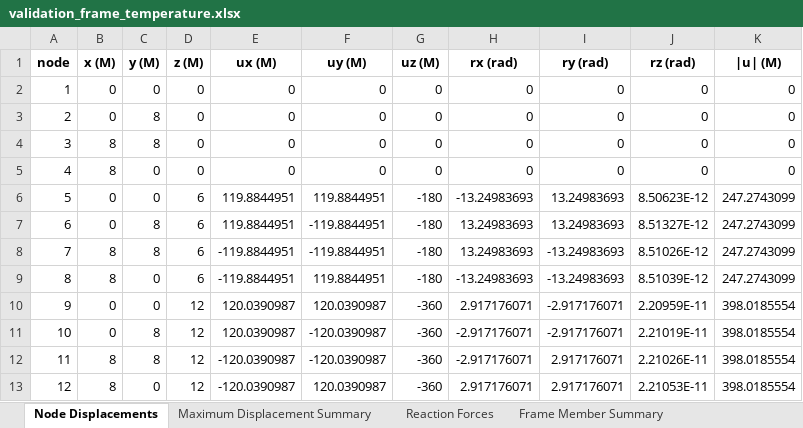
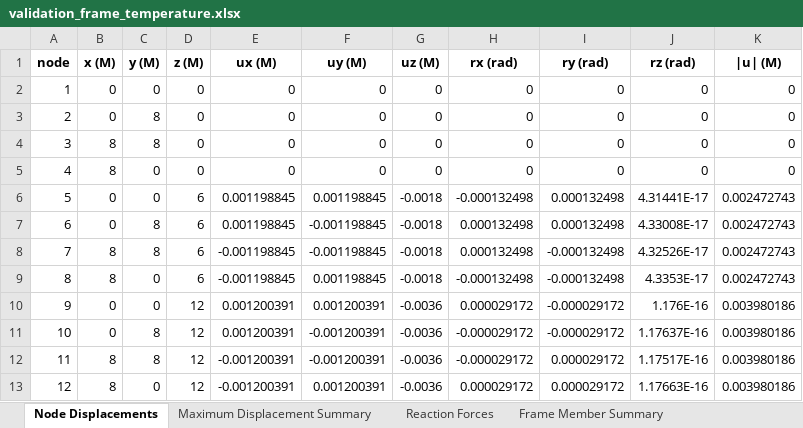
Before and after one commit to yousertin/MSA-Project, an Excel workbook: outputs/validation_frame_temperature.xlsx, sheet Node Displacements, drawn as a sheet; only a part is shown; values as stored, in another font and other column widths than the file's, no borders; the diff covers the shown part only; the diff names each change by its address in the sheet, - before the commit and + after, or states it on an @@ line.

```diff
--- a/outputs/validation_frame_temperature.xlsx (sheet Node Displacements)
+++ b/outputs/validation_frame_temperature.xlsx (sheet Node Displacements)
-E6:E7 (ux (M)): 119.8844951
+E6:E7 (ux (M)): 0.001198845
-F6 (uy (M)): 119.8844951
+F6 (uy (M)): 0.001198845
-G6:G9 (uz (M)): -180
+G6:G9 (uz (M)): -0.0018
-H6 (rx (rad)): -13.24983693
+H6 (rx (rad)): -0.000132498
-I6:I7 (ry (rad)): 13.24983693
+I6:I7 (ry (rad)): 0.000132498
-J6 (rz (rad)): 8.50623E-12
+J6 (rz (rad)): 4.31441E-17
-K6:K9 (|u| (M)): 247.2743099
+K6:K9 (|u| (M)): 0.002472743
-F7:F8 (uy (M)): -119.8844951
+F7:F8 (uy (M)): -0.001198845
-H7:H8 (rx (rad)): 13.24983693
+H7:H8 (rx (rad)): 0.000132498
-J7 (rz (rad)): 8.51327E-12
+J7 (rz (rad)): 4.33008E-17
-E8:E9 (ux (M)): -119.8844951
+E8:E9 (ux (M)): -0.001198845
-I8:I9 (ry (rad)): -13.24983693
+I8:I9 (ry (rad)): -0.000132498
-J8 (rz (rad)): 8.51026E-12
+J8 (rz (rad)): 4.32526E-17
-F9 (uy (M)): 119.8844951
+F9 (uy (M)): 0.001198845
-H9 (rx (rad)): -13.24983693
+H9 (rx (rad)): -0.000132498
-J9 (rz (rad)): 8.51039E-12
+J9 (rz (rad)): 4.3353E-17
-E10:E11 (ux (M)): 120.0390987
+E10:E11 (ux (M)): 0.001200391
-F10 (uy (M)): 120.0390987
+F10 (uy (M)): 0.001200391
-G10:G13 (uz (M)): -360
+G10:G13 (uz (M)): -0.0036
-H10 (rx (rad)): 2.917176071
+H10 (rx (rad)): 0.000029172
-I10:I11 (ry (rad)): -2.917176071
+I10:I11 (ry (rad)): -0.000029172
-J10 (rz (rad)): 2.20959E-11
+J10 (rz (rad)): 1.176E-16
-K10:K13 (|u| (M)): 398.0185554
+K10:K13 (|u| (M)): 0.003980186
-F11:F12 (uy (M)): -120.0390987
+F11:F12 (uy (M)): -0.001200391
-H11:H12 (rx (rad)): -2.917176071
+H11:H12 (rx (rad)): -0.000029172
-J11 (rz (rad)): 2.21019E-11
+J11 (rz (rad)): 1.17637E-16
-E12:E13 (ux (M)): -120.0390987
+E12:E13 (ux (M)): -0.001200391
-I12:I13 (ry (rad)): 2.917176071
+I12:I13 (ry (rad)): 0.000029172
-J12 (rz (rad)): 2.21026E-11
+J12 (rz (rad)): 1.17517E-16
-F13 (uy (M)): 120.0390987
+F13 (uy (M)): 0.001200391
-H13 (rx (rad)): 2.917176071
+H13 (rx (rad)): 0.000029172
-J13 (rz (rad)): 2.21053E-11
+J13 (rz (rad)): 1.17663E-16
```
Also changed, not shown: 56 edited cells elsewhere in this sheet, sheet Frame Member Full Results, sheet Frame Member Summary, sheet Reaction Forces, sheet Maximum Displacement Summary, outputs/final_structure_comprehensive_loads.xlsx, outputs/final_structure_member_loads.xlsx, 29 other files.
